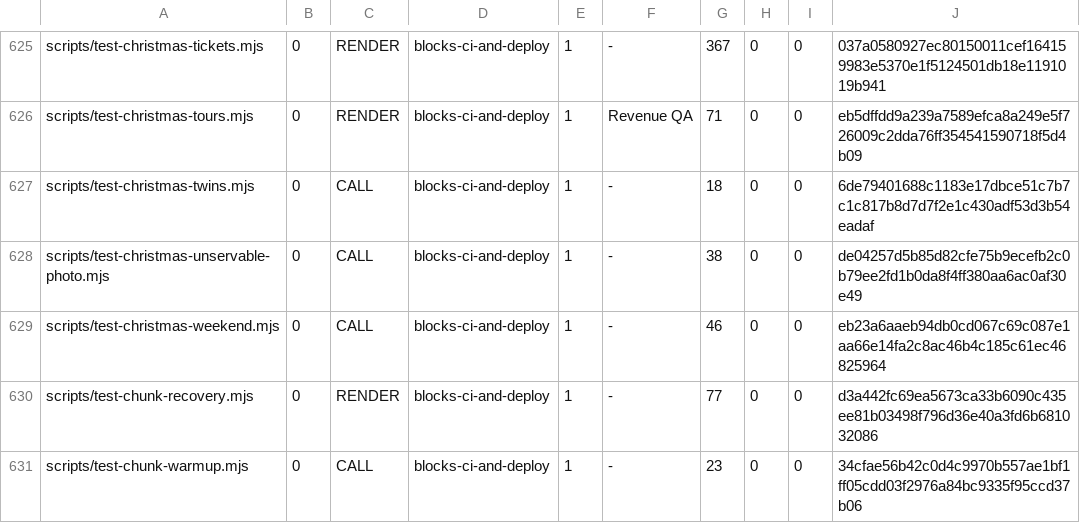
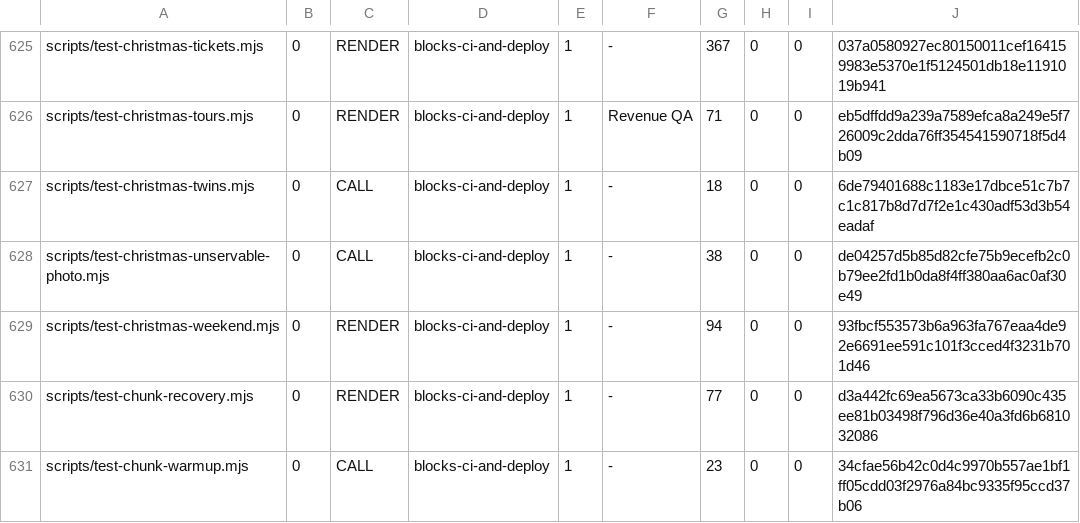
Before and after one commit to wallstreethyena/Wayfind, a TSV file: scripts/lib/guard-expectations.tsv, drawn as a sheet; only a part is shown, gaps mark what is left out.

```diff
--- a/scripts/lib/guard-expectations.tsv
+++ b/scripts/lib/guard-expectations.tsv
@@ -628,3 +628,3 @@ scripts/test-christmas-twins.mjs	0	CALL	blocks-ci-and-deploy	1	-	18	0	0	6de79401
 scripts/test-christmas-unservable-photo.mjs	0	CALL	blocks-ci-and-deploy	1	-	38	0	0	de04257d5b85d82cfe75b9ecefb2c0b79ee2fd1b0da8f4ff380aa6ac0af30e49
-scripts/test-christmas-weekend.mjs	0	CALL	blocks-ci-and-deploy	1	-	46	0	0	eb23a6aaeb94db0cd067c69c087e1aa66e14fa2c8ac46b4c185c61ec46825964
+scripts/test-christmas-weekend.mjs	0	RENDER	blocks-ci-and-deploy	1	-	94	0	0	93fbcf553573b6a963fa767eaa4de92e6691ee591c101f3cced4f3231b701d46
 scripts/test-chunk-recovery.mjs	0	RENDER	blocks-ci-and-deploy	1	-	77	0	0	d3a442fc69ea5673ca33b6090c435ee81b03498f796d36e40a3fd6b681032086
```
Also changed, not shown: 9 other files.
